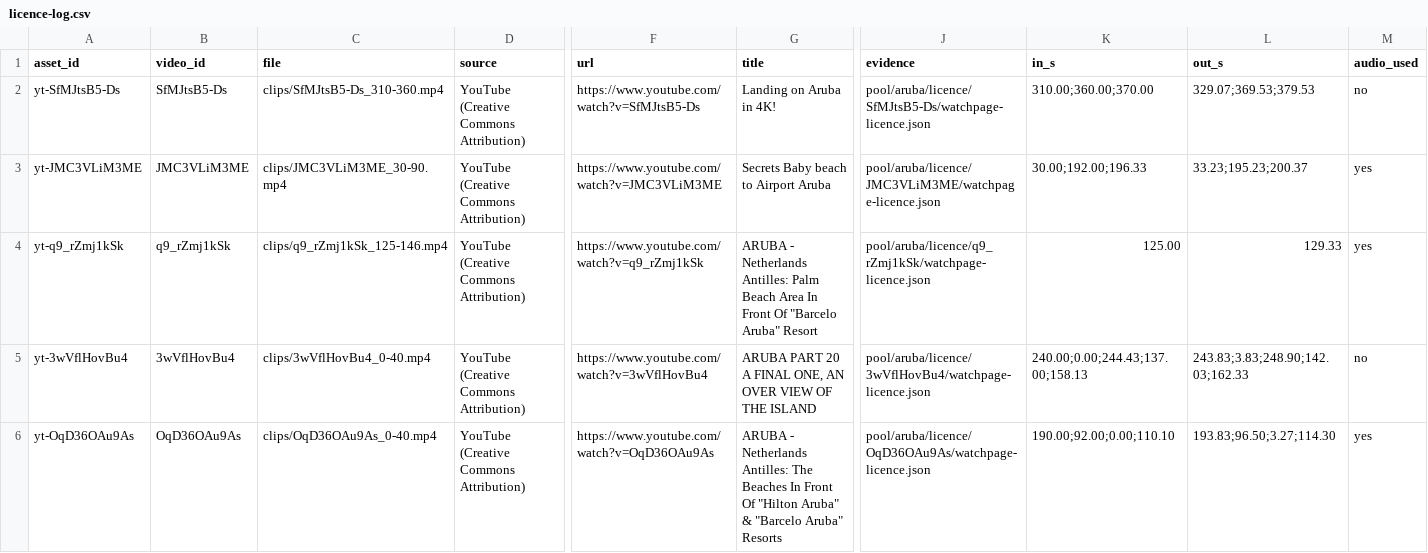
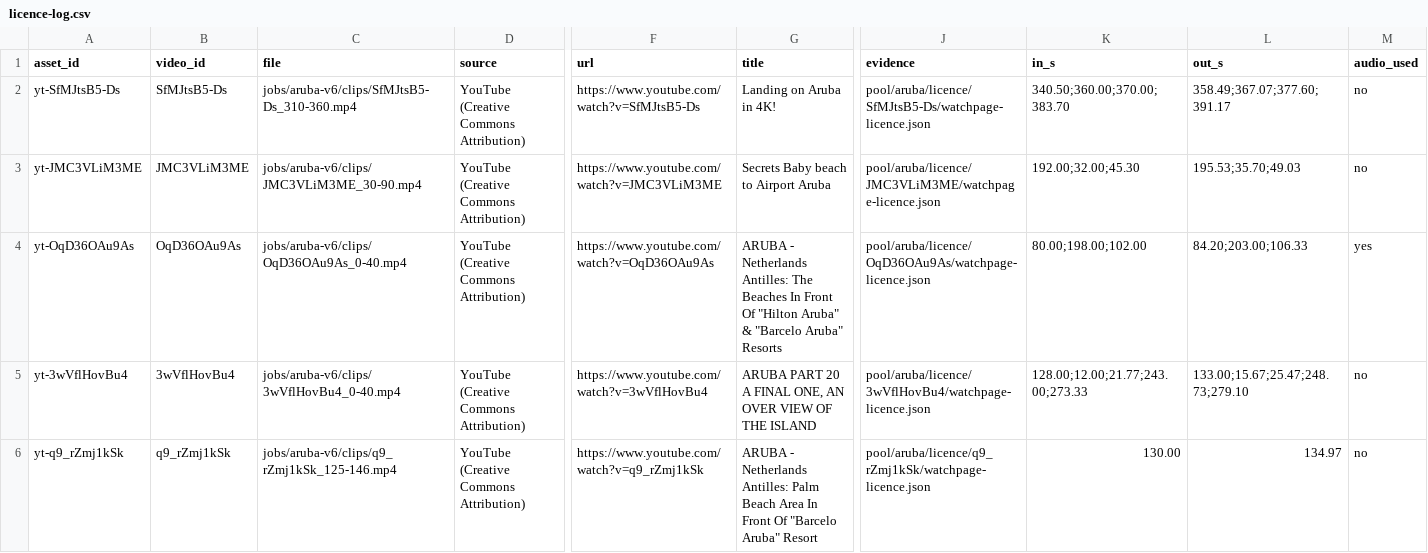
Before and after one commit to Aurum-Transfers/aurum-video-render, a CSV file: jobs/aruba-v6/licence-log.csv, drawn as a sheet; only a part is shown, gaps mark what is left out; removed rows and columns are numbered as before the commit, all else as after; rows hold the shown columns only; the diff covers the shown part only; the diff names each change by its address in the sheet, - before the commit and + after, or states it on an @@ line.

Commit message:
aruba-v6 preview 2: bm_george narration (Bali voice), v6 review fixes and v7 gates
- Narration regenerated in Kokoro bm_george, en-gb, speed 1.0; Oranjestad IPA kept; full-line STT completeness check
- Hook: final approach (source 5:40.5+, 3.8x) then touchdown inside 0-8 s
- q9_rZmj1kSk source audio banned (game SFX); per-second tonality measured in clip_qc; gate no_music_or_sfx_in_source_audio
- Reversed ranges (OqD36OAu9As 88-102, sbcjtH8dehc 10-24) and the handheld walk banned; planner enforces range bans; gate no_unstabilised_handheld
- Cue-word gate (chapter/airport, window seat, beach); line 6 now 'From the air'
- Scenes split only at measured hard cuts; same-scene reuse needs a 6 s source gap; subjects shown in one block (no_return_to_shown_subject)
- End card over moving footage, lighter wash; output motion measured under the card
- Narration tail >= 1 s before the end card; narration_complete gate
- New CC BY range clips: NKOM0qmVfJs (Hadicurari), zxVwRRLLe2Q (Arashi)

```diff
--- a/jobs/aruba-v6/licence-log.csv
+++ b/jobs/aruba-v6/licence-log.csv
-C2 (file): clips/SfMJtsB5-Ds_310-360.mp4
+C2 (file): jobs/aruba-v6/clips/SfMJtsB5-Ds_310-360.mp4
-K2 (in_s): 310.00;360.00;370.00
+K2 (in_s): 340.50;360.00;370.00;383.70
-L2 (out_s): 329.07;369.53;379.53
+L2 (out_s): 358.49;367.07;377.60;391.17
-C3 (file): clips/JMC3VLiM3ME_30-90.mp4
+C3 (file): jobs/aruba-v6/clips/JMC3VLiM3ME_30-90.mp4
-K3 (in_s): 30.00;192.00;196.33
+K3 (in_s): 192.00;32.00;45.30
-L3 (out_s): 33.23;195.23;200.37
+L3 (out_s): 195.53;35.70;49.03
-M3 (audio_used): yes
+M3 (audio_used): no
-A4 (asset_id): yt-q9_rZmj1kSk
+A4 (asset_id): yt-OqD36OAu9As
-B4 (video_id): q9_rZmj1kSk
+B4 (video_id): OqD36OAu9As
-C4 (file): clips/q9_rZmj1kSk_125-146.mp4
+C4 (file): jobs/aruba-v6/clips/OqD36OAu9As_0-40.mp4
-F4 (url): https://www.youtube.com/watch?v=q9_rZmj1kSk
+F4 (url): https://www.youtube.com/watch?v=OqD36OAu9As
-G4 (title): …Netherlands Antilles: Palm Beach Area In Front Of "Barcelo Aruba" Resort
+G4 (title): …Netherlands Antilles: The Beaches In Front Of "Hilton Aruba" & "Barcelo Aruba" Resorts
-J4 (evidence): pool/aruba/licence/q9_rZmj1kSk/watchpage-licence.json
+J4 (evidence): pool/aruba/licence/OqD36OAu9As/watchpage-licence.json
-K4 (in_s): 125.00
+K4 (in_s): 80.00;198.00;102.00
-L4 (out_s): 129.33
+L4 (out_s): 84.20;203.00;106.33
-C5 (file): clips/3wVflHovBu4_0-40.mp4
+C5 (file): jobs/aruba-v6/clips/3wVflHovBu4_0-40.mp4
-K5 (in_s): 240.00;0.00;244.43;137.00;158.13
+K5 (in_s): 128.00;12.00;21.77;243.00;273.33
-L5 (out_s): 243.83;3.83;248.90;142.03;162.33
+L5 (out_s): 133.00;15.67;25.47;248.73;279.10
-row 6: yt-OqD36OAu9As | OqD36OAu9As | clips/OqD36OAu9As_0-40.mp4 | YouTube (Creative Commons Attribution) | https://www.youtube.com/watch?v=OqD36OAu9As | ARUBA - Netherlands Antilles: The Beaches In Front Of "Hilton Aruba" & "Barcelo Aruba" Resorts | pool/aruba/licence/OqD36OAu9As/watchpage-licence.json | 190.00;92.00;0.00;110.10 | 193.83;96.50;3.27;114.30 | yes
+row 6: yt-q9_rZmj1kSk | q9_rZmj1kSk | jobs/aruba-v6/clips/q9_rZmj1kSk_125-146.mp4 | YouTube (Creative Commons Attribution) | https://www.youtube.com/watch?v=q9_rZmj1kSk | ARUBA - Netherlands Antilles: Palm Beach Area In Front Of "Barcelo Aruba" Resort | pool/aruba/licence/q9_rZmj1kSk/watchpage-licence.json | 130.00 | 134.97 | no
```
Also changed, not shown: 2 added rows and 4 edited cells elsewhere in this file, 29 other files.
